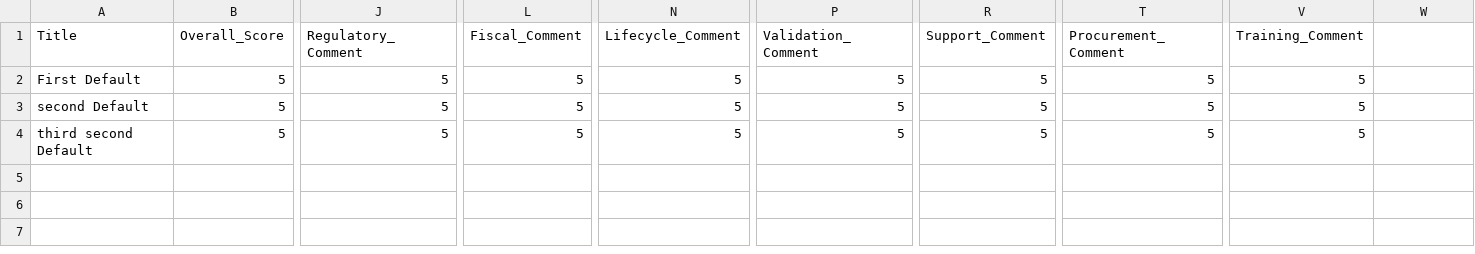
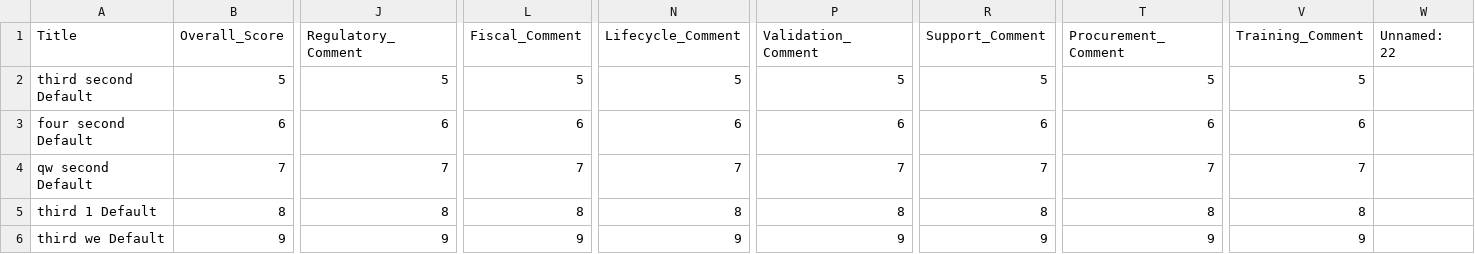
Before and after one commit to Chengxixu1204/CSCI401, a CSV file: data/policies.csv, drawn as a sheet; only a part is shown, gaps mark what is left out; removed rows and columns are numbered as before the commit, all else as after; rows hold the shown columns only; the diff names each change by its address in the sheet, - before the commit and + after, or states it on an @@ line.

```diff
--- a/data/policies.csv
+++ b/data/policies.csv
-W1: (empty)
+W1: Unnamed: 22
-row 2: First Default | 5 | 5 | 5 | 5 | 5 | 5 | 5 | 5
-row 3: second Default | 5 | 5 | 5 | 5 | 5 | 5 | 5 | 5
+row 3: four second Default | 6 | 6 | 6 | 6 | 6 | 6 | 6 | 6
+row 4: qw second Default | 7 | 7 | 7 | 7 | 7 | 7 | 7 | 7
+row 5: third 1 Default | 8 | 8 | 8 | 8 | 8 | 8 | 8 | 8
+row 6: third we Default | 9 | 9 | 9 | 9 | 9 | 9 | 9 | 9
```
Also changed, not shown: 3 other files.
